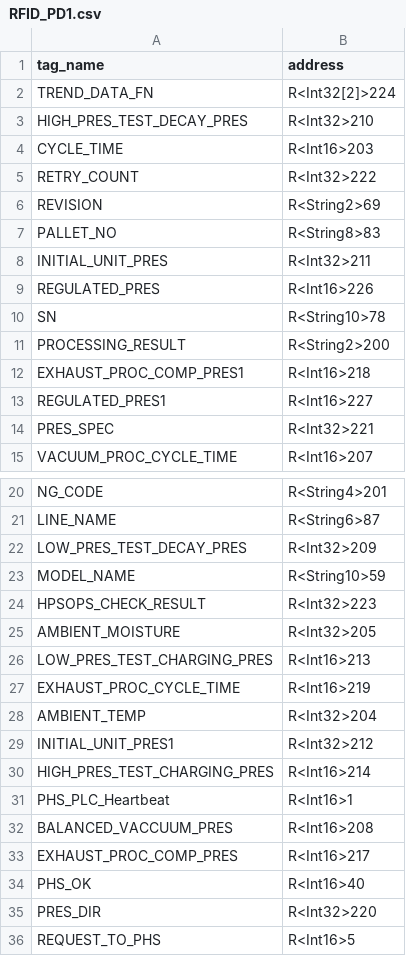
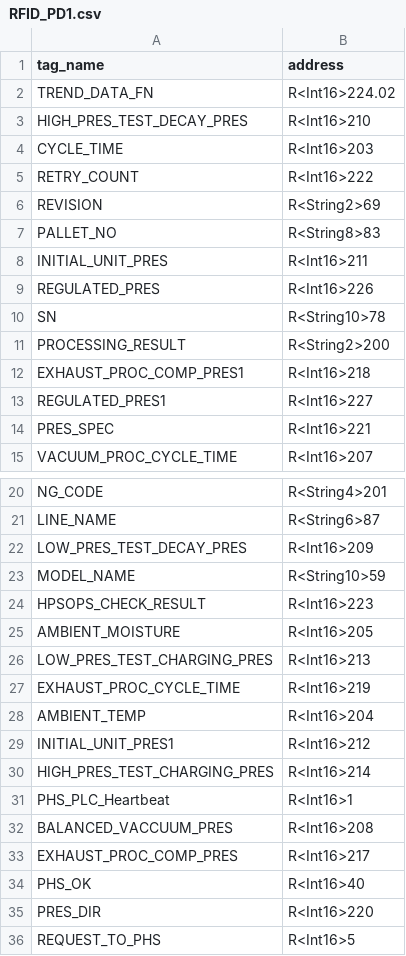
Before and after one commit to FordHBennett/Daikin_Internship_Summer_2024, a CSV file: files/output/mitsubishi/csv/RFID_PD1.csv, drawn as a sheet; only a part is shown, gaps mark what is left out.

```diff
--- a/files/output/mitsubishi/csv/RFID_PD1.csv
+++ b/files/output/mitsubishi/csv/RFID_PD1.csv
@@ -1,9 +1,9 @@
 tag_name,address
-TREND_DATA_FN,R<Int32[2]>224
-HIGH_PRES_TEST_DECAY_PRES,R<Int32>210
+TREND_DATA_FN,R<Int16>224.02
+HIGH_PRES_TEST_DECAY_PRES,R<Int16>210
 CYCLE_TIME,R<Int16>203
-RETRY_COUNT,R<Int32>222
+RETRY_COUNT,R<Int16>222
 REVISION,R<String2>69
 PALLET_NO,R<String8>83
-INITIAL_UNIT_PRES,R<Int32>211
+INITIAL_UNIT_PRES,R<Int16>211
 REGULATED_PRES,R<Int16>226
@@ -13,3 +13,3 @@ EXHAUST_PROC_COMP_PRES1,R<Int16>218
 REGULATED_PRES1,R<Int16>227
-PRES_SPEC,R<Int32>221
+PRES_SPEC,R<Int16>221
 VACUUM_PROC_CYCLE_TIME,R<Int16>207
@@ -21,10 +21,10 @@ NG_CODE,R<String4>201
 LINE_NAME,R<String6>87
-LOW_PRES_TEST_DECAY_PRES,R<Int32>209
+LOW_PRES_TEST_DECAY_PRES,R<Int16>209
 MODEL_NAME,R<String10>59
-HPSOPS_CHECK_RESULT,R<Int32>223
-AMBIENT_MOISTURE,R<Int32>205
+HPSOPS_CHECK_RESULT,R<Int16>223
+AMBIENT_MOISTURE,R<Int16>205
 LOW_PRES_TEST_CHARGING_PRES,R<Int16>213
 EXHAUST_PROC_CYCLE_TIME,R<Int16>219
-AMBIENT_TEMP,R<Int32>204
-INITIAL_UNIT_PRES1,R<Int32>212
+AMBIENT_TEMP,R<Int16>204
+INITIAL_UNIT_PRES1,R<Int16>212
 HIGH_PRES_TEST_CHARGING_PRES,R<Int16>214
@@ -34,3 +34,3 @@ EXHAUST_PROC_COMP_PRES,R<Int16>217
 PHS_OK,R<Int16>40
-PRES_DIR,R<Int32>220
+PRES_DIR,R<Int16>220
 REQUEST_TO_PHS,R<Int16>5
```
Also changed, not shown: files/output/mitsubishi/csv/FITBasePanConveyor.csv, files/output/mitsubishi/csv/RFID_HIPOT.csv, 25 other files.
